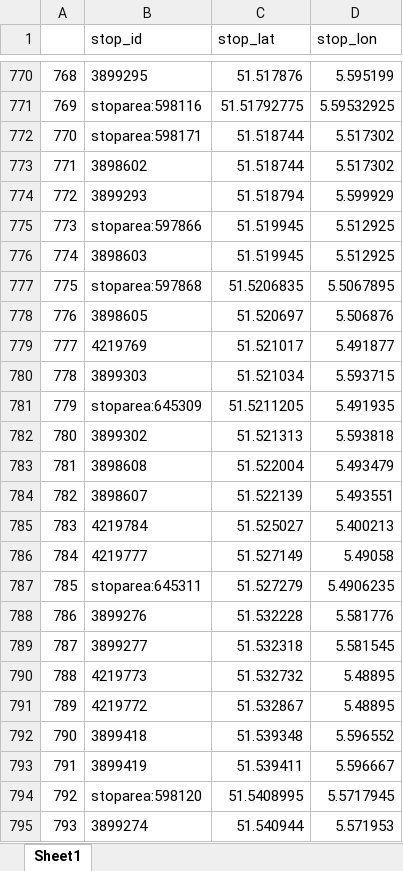
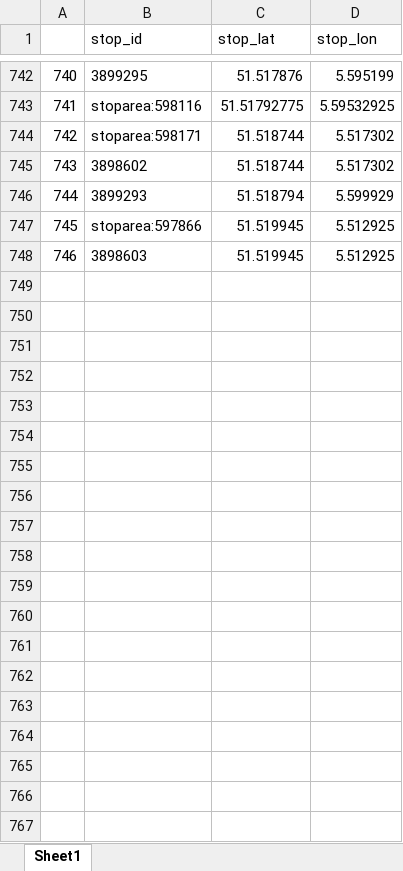
Before and after one commit to emilyvacca3/projectpart2, an Excel workbook: application/data/busstopssimple.xlsx, sheet Sheet1, drawn as a sheet; only a part is shown, gaps mark what is left out; values as stored, in another font and other column widths than the file's, no borders; the diff covers the shown part only; the diff names each change by its address in the sheet, - before the commit and + after, or states it on an @@ line.

```diff
--- a/application/data/busstopssimple.xlsx (sheet Sheet1)
+++ b/application/data/busstopssimple.xlsx (sheet Sheet1)
@@ column A renumbered between rows 332 and 748 @@
-row 777: 775 | stoparea:597868 | 51.5206835 | 5.5067895
-row 778: 776 | 3898605 | 51.520697 | 5.506876
-row 779: 777 | 4219769 | 51.521017 | 5.491877
-row 780: 778 | 3899303 | 51.521034 | 5.593715
-row 781: 779 | stoparea:645309 | 51.5211205 | 5.491935
-row 782: 780 | 3899302 | 51.521313 | 5.593818
-row 783: 781 | 3898608 | 51.522004 | 5.493479
-row 784: 782 | 3898607 | 51.522139 | 5.493551
-row 785: 783 | 4219784 | 51.525027 | 5.400213
-row 786: 784 | 4219777 | 51.527149 | 5.49058
-row 787: 785 | stoparea:645311 | 51.527279 | 5.4906235
-row 788: 786 | 3899276 | 51.532228 | 5.581776
-row 789: 787 | 3899277 | 51.532318 | 5.581545
-row 790: 788 | 4219773 | 51.532732 | 5.48895
-row 791: 789 | 4219772 | 51.532867 | 5.48895
-row 792: 790 | 3899418 | 51.539348 | 5.596552
-row 793: 791 | 3899419 | 51.539411 | 5.596667
-row 794: 792 | stoparea:598120 | 51.5408995 | 5.5717945
-row 795: 793 | 3899274 | 51.540944 | 5.571953
```
Also changed, not shown: 113 removed rows elsewhere in this sheet, Legal/AIdoc.xlsx, 10 other files.
